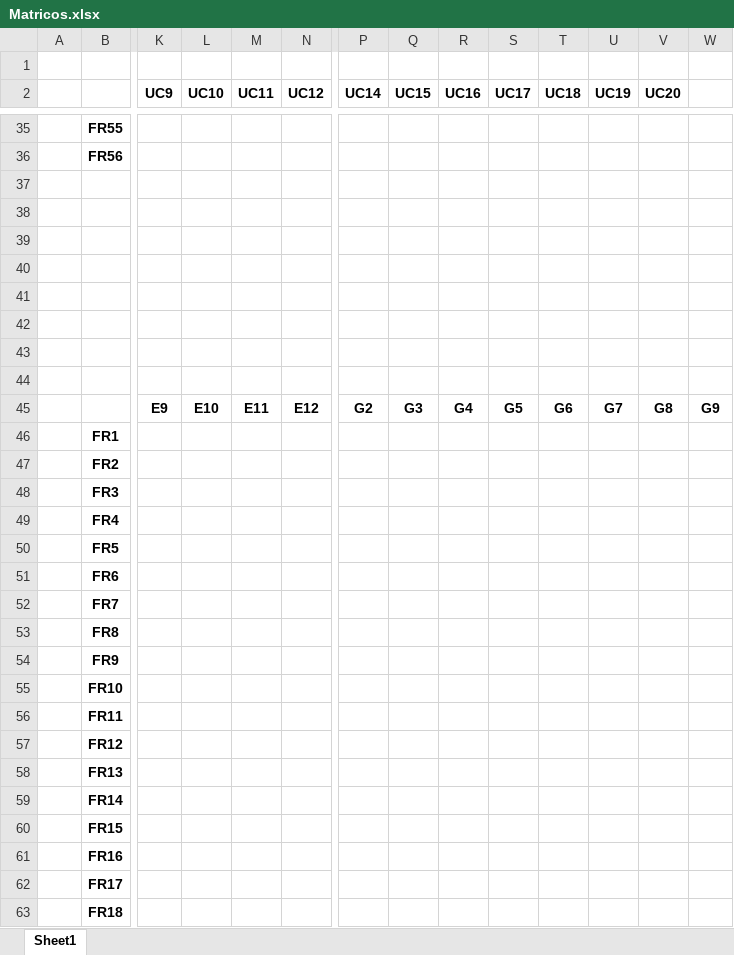
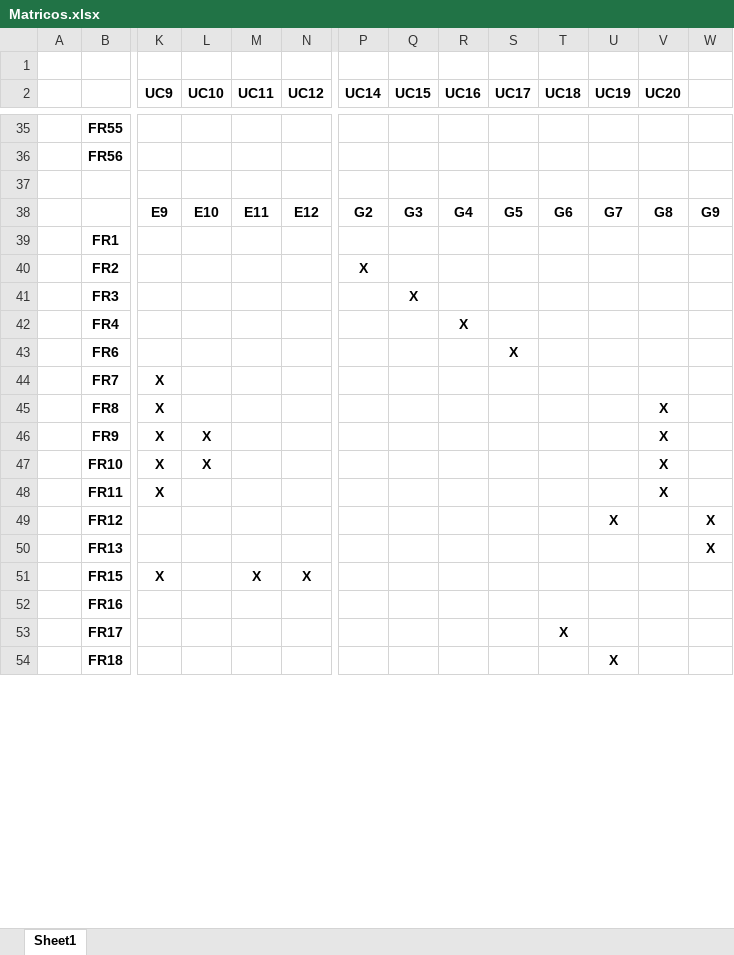
Before and after one commit to JankauskasJ/OI-Systems-PSI, an Excel workbook: Matricos.xlsx, sheet Sheet1, drawn as a sheet; only a part is shown, gaps mark what is left out; values as stored, in another font and other column widths than the file's, no borders; charts and pictures not drawn; removed rows and columns are numbered as before the commit, all else as after; rows hold the shown columns only; the diff covers the shown part only; the diff names each change by its address in the sheet, - before the commit and + after, or states it on an @@ line.

Commit message:
Add screenshots, entity matrix, entity table and some other minor fixes

```diff
--- a/Matricos.xlsx (sheet Sheet1)
+++ b/Matricos.xlsx (sheet Sheet1)
-row 38: (empty)
-row 39: (empty)
-row 40: (empty)
-row 41: (empty)
-row 42: (empty)
-row 43: (empty)
-row 44: (empty)
-P40 (UC14): (empty)
+P40 (UC14): X
-Q41 (UC15): (empty)
+Q41 (UC15): X
-R42 (UC16): (empty)
+R42 (UC16): X
-row 50:  | FR5
-row 51:  | FR6
-row 52:  | FR7
-row 53:  | FR8
-row 54:  | FR9
-row 55:  | FR10
-row 56:  | FR11
-row 57:  | FR12
+row 43:  | FR6 |  |  |  |  |  |  |  | X
+row 44:  | FR7 | X
+row 45:  | FR8 | X |  |  |  |  |  |  |  |  |  | X
+row 46:  | FR9 | X | X |  |  |  |  |  |  |  |  | X
+row 47:  | FR10 | X | X |  |  |  |  |  |  |  |  | X
+row 48:  | FR11 | X |  |  |  |  |  |  |  |  |  | X
+row 49:  | FR12 |  |  |  |  |  |  |  |  |  | X |  | X
-W50: (empty)
+W50: X
-row 59:  | FR14
-row 60:  | FR15
+row 51:  | FR15 | X |  | X | X
-T53 (UC18): (empty)
+T53 (UC18): X
-U54 (UC19): (empty)
+U54 (UC19): X
```
Also changed, not shown: 7 added rows, 28 removed rows and 3 edited cells elsewhere in this sheet, charts or pictures, 41 other files.
